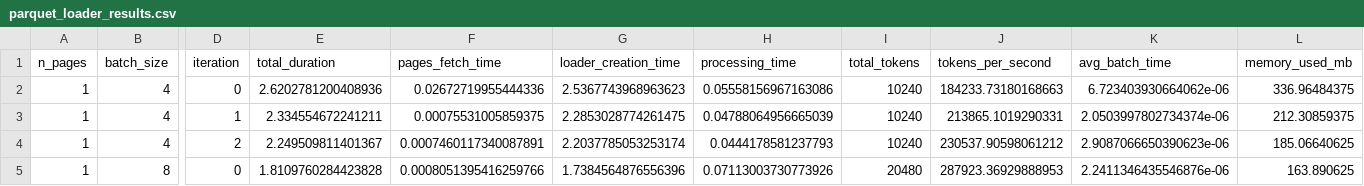
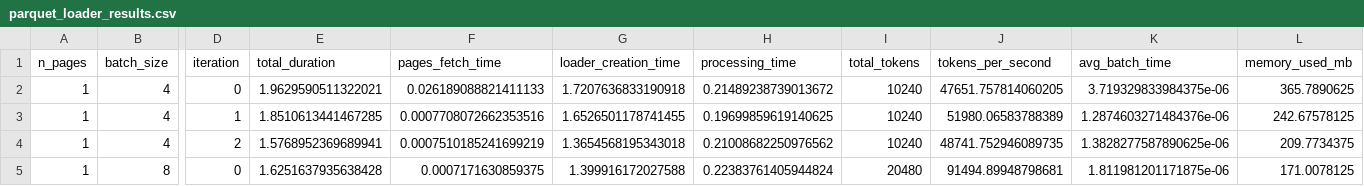
Before and after one commit to tplr-ai/templar, a CSV file: scripts/benchmarks/benchmark_results/parquet_loader_results.csv, drawn as a sheet; only a part is shown, gaps mark what is left out; the diff covers the shown part only; the diff names each change by its address in the sheet, - before the commit and + after, or states it on an @@ line.

Commit message:
feat[datasets]:sub 7s

```diff
--- a/scripts/benchmarks/benchmark_results/parquet_loader_results.csv
+++ b/scripts/benchmarks/benchmark_results/parquet_loader_results.csv
-E2 (total_duration): 2.6202781200408936
+E2 (total_duration): 1.9629590511322021
-F2 (pages_fetch_time): 0.02672719955444336
+F2 (pages_fetch_time): 0.026189088821411133
-G2 (loader_creation_time): 2.5367743968963623
+G2 (loader_creation_time): 1.7207636833190918
-H2 (processing_time): 0.05558156967163086
+H2 (processing_time): 0.21489238739013672
-J2 (tokens_per_second): 184233.73180168663
+J2 (tokens_per_second): 47651.757814060205
-K2 (avg_batch_time): 6.723403930664062e-06
+K2 (avg_batch_time): 3.719329833984375e-06
-L2 (memory_used_mb): 336.96484375
+L2 (memory_used_mb): 365.7890625
-E3 (total_duration): 2.334554672241211
+E3 (total_duration): 1.8510613441467285
-F3 (pages_fetch_time): 0.00075531005859375
+F3 (pages_fetch_time): 0.0007708072662353516
-G3 (loader_creation_time): 2.2853028774261475
+G3 (loader_creation_time): 1.6526501178741455
-H3 (processing_time): 0.04788064956665039
+H3 (processing_time): 0.19699859619140625
-J3 (tokens_per_second): 213865.1019290331
+J3 (tokens_per_second): 51980.06583788389
-K3 (avg_batch_time): 2.0503997802734374e-06
+K3 (avg_batch_time): 1.2874603271484376e-06
-L3 (memory_used_mb): 212.30859375
+L3 (memory_used_mb): 242.67578125
-E4 (total_duration): 2.249509811401367
+E4 (total_duration): 1.5768952369689941
-F4 (pages_fetch_time): 0.0007460117340087891
+F4 (pages_fetch_time): 0.0007510185241699219
-G4 (loader_creation_time): 2.2037785053253174
+G4 (loader_creation_time): 1.3654568195343018
-H4 (processing_time): 0.0444178581237793
+H4 (processing_time): 0.21008682250976562
-J4 (tokens_per_second): 230537.90598061212
+J4 (tokens_per_second): 48741.752946089735
-K4 (avg_batch_time): 2.9087066650390623e-06
+K4 (avg_batch_time): 1.3828277587890625e-06
-L4 (memory_used_mb): 185.06640625
+L4 (memory_used_mb): 209.7734375
-E5 (total_duration): 1.8109760284423828
+E5 (total_duration): 1.6251637935638428
-F5 (pages_fetch_time): 0.0008051395416259766
+F5 (pages_fetch_time): 0.0007171630859375
-G5 (loader_creation_time): 1.7384564876556396
+G5 (loader_creation_time): 1.399916172027588
-H5 (processing_time): 0.07113003730773926
+H5 (processing_time): 0.22383761405944824
-J5 (tokens_per_second): 287923.36929888953
+J5 (tokens_per_second): 91494.89948798681
-K5 (avg_batch_time): 2.2411346435546876e-06
+K5 (avg_batch_time): 1.811981201171875e-06
-L5 (memory_used_mb): 163.890625
+L5 (memory_used_mb): 171.0078125
```
Also changed, not shown: 104 edited cells elsewhere in this file, 7 other files.
